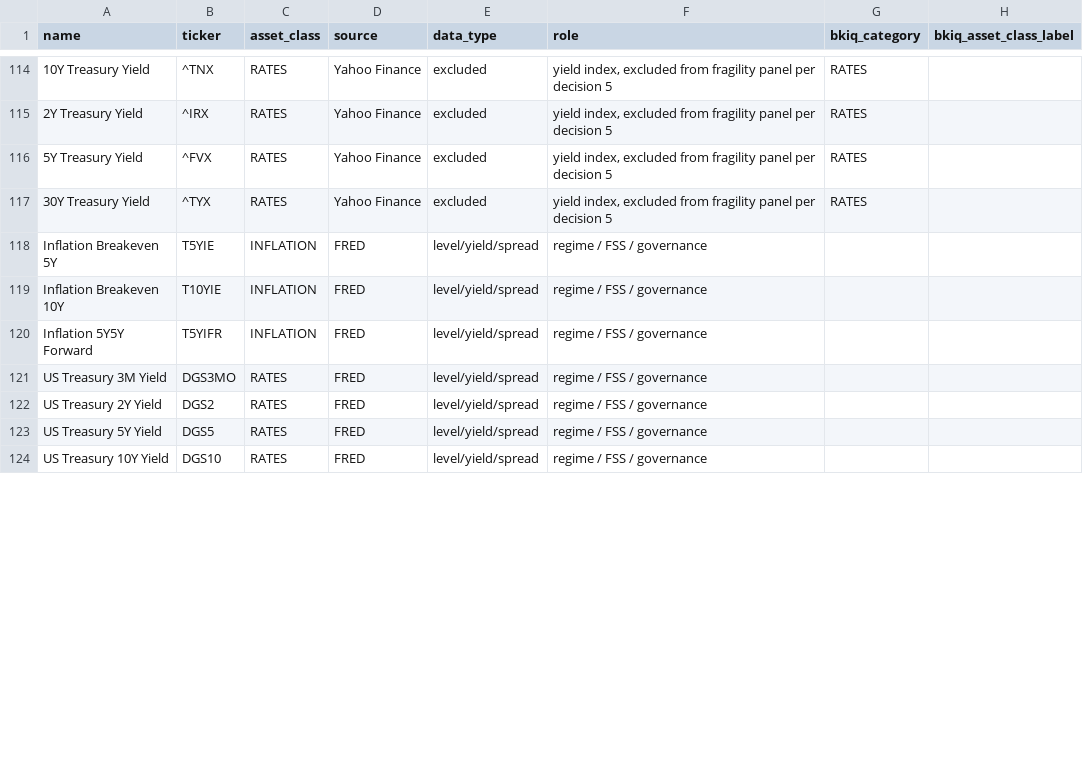
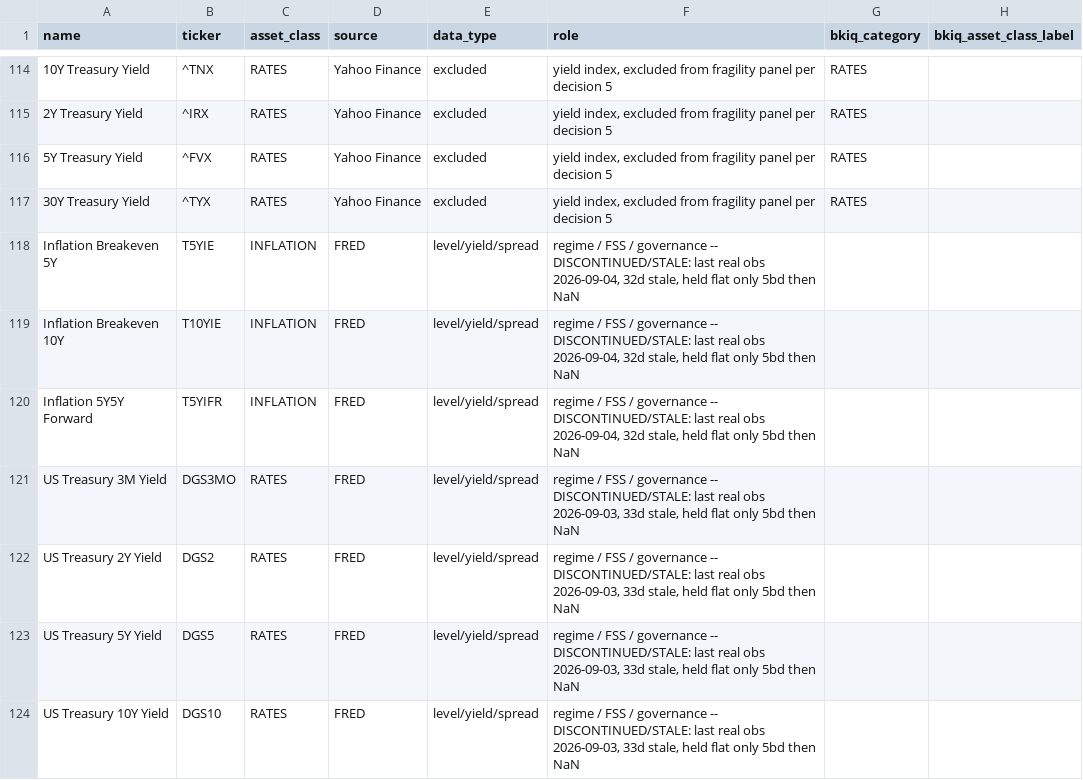
Before and after one commit to bk113/BK-Market-dashboard, a CSV file: data/panel_v22_metadata.csv, drawn as a sheet; only a part is shown, gaps mark what is left out; the diff covers the shown part only; the diff names each change by its address in the sheet, - before the commit and + after, or states it on an @@ line.

```diff
--- a/data/panel_v22_metadata.csv
+++ b/data/panel_v22_metadata.csv
-F118:F120 (role): …/ governance
+F118:F120 (role): …/ governance -- DISCONTINUED/STALE: last real obs 2026-09-04, 32d stale, held flat only 5bd then NaN
-F121:F124 (role): …/ governance
+F121:F124 (role): …/ governance -- DISCONTINUED/STALE: last real obs 2026-09-03, 33d stale, held flat only 5bd then NaN
```
Also changed, not shown: 7 edited cells elsewhere in this file, data/fred_staleness_report.csv, data/panel_v22_levels.csv, 7 other files.
